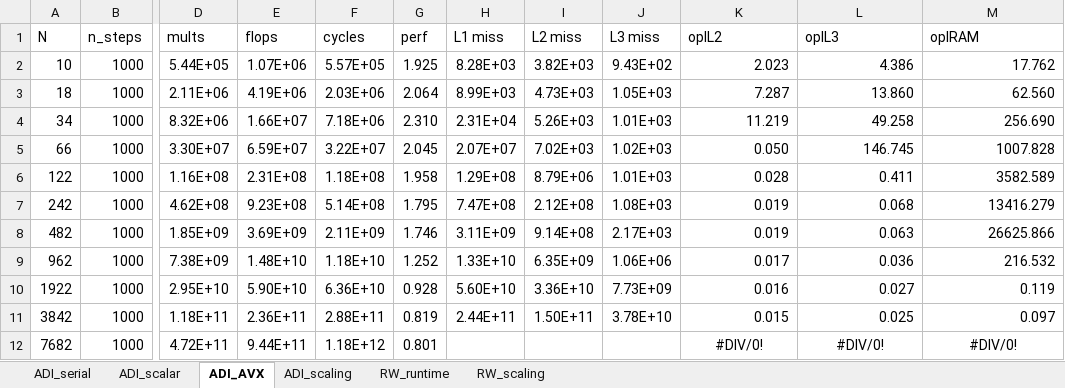
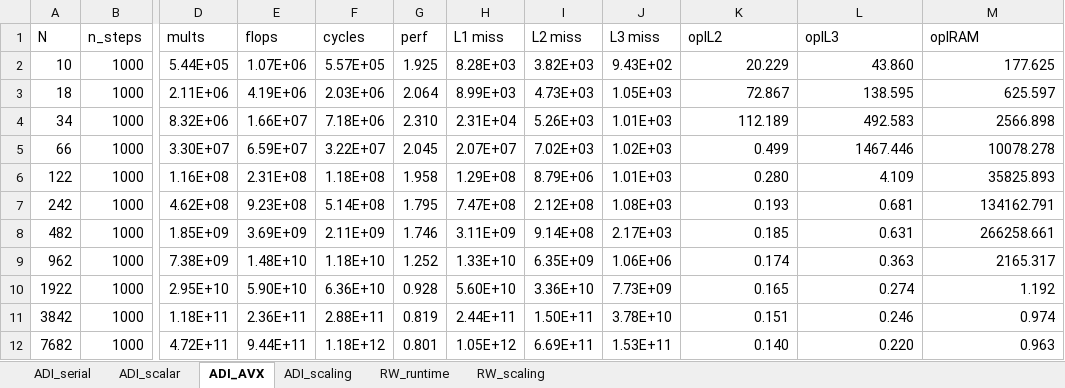
Before and after one commit to sam-maloney/msc_hpcse, an Excel workbook: Report/plots/perf_data.xlsx, sheet ADI_AVX, drawn as a sheet; only a part is shown, gaps mark what is left out; values as stored, in another font and other column widths than the file's, no borders; the diff names each change by its address in the sheet, - before the commit and + after, or states it on an @@ line.

```diff
--- a/Report/plots/perf_data.xlsx (sheet ADI_AVX)
+++ b/Report/plots/perf_data.xlsx (sheet ADI_AVX)
-K2 (opIL2): 2.023
+K2 (opIL2): 20.229
-L2 (opIL3): 4.386
+L2 (opIL3): 43.860
-M2 (opIRAM): 17.762
+M2 (opIRAM): 177.625
-K3 (opIL2): 7.287
+K3 (opIL2): 72.867
-L3 (opIL3): 13.860
+L3 (opIL3): 138.595
-M3 (opIRAM): 62.560
+M3 (opIRAM): 625.597
-K4 (opIL2): 11.219
+K4 (opIL2): 112.189
-L4 (opIL3): 49.258
+L4 (opIL3): 492.583
-M4 (opIRAM): 256.690
+M4 (opIRAM): 2566.898
-K5 (opIL2): 0.050
+K5 (opIL2): 0.499
-L5 (opIL3): 146.745
+L5 (opIL3): 1467.446
-M5 (opIRAM): 1007.828
+M5 (opIRAM): 10078.278
-K6 (opIL2): 0.028
+K6 (opIL2): 0.280
-L6 (opIL3): 0.411
+L6 (opIL3): 4.109
-M6 (opIRAM): 3582.589
+M6 (opIRAM): 35825.893
-K7 (opIL2): 0.019
+K7 (opIL2): 0.193
-L7 (opIL3): 0.068
+L7 (opIL3): 0.681
-M7 (opIRAM): 13416.279
+M7 (opIRAM): 134162.791
-K8 (opIL2): 0.019
+K8 (opIL2): 0.185
-L8 (opIL3): 0.063
+L8 (opIL3): 0.631
-M8 (opIRAM): 26625.866
+M8 (opIRAM): 266258.661
-K9 (opIL2): 0.017
+K9 (opIL2): 0.174
-L9 (opIL3): 0.036
+L9 (opIL3): 0.363
-M9 (opIRAM): 216.532
+M9 (opIRAM): 2165.317
-K10 (opIL2): 0.016
+K10 (opIL2): 0.165
-L10 (opIL3): 0.027
+L10 (opIL3): 0.274
-M10 (opIRAM): 0.119
+M10 (opIRAM): 1.192
-K11 (opIL2): 0.015
+K11 (opIL2): 0.151
-L11 (opIL3): 0.025
+L11 (opIL3): 0.246
-M11 (opIRAM): 0.097
+M11 (opIRAM): 0.974
-H12 (L1 miss): (empty)
+H12 (L1 miss): 1.05E+12
-I12 (L2 miss): (empty)
+I12 (L2 miss): 6.69E+11
-J12 (L3 miss): (empty)
+J12 (L3 miss): 1.53E+11
-K12 (opIL2): #DIV/0!
+K12 (opIL2): 0.140
-K12:M12 alignment: center
+K12:M12 alignment: right
-L12 (opIL3): #DIV/0!
+L12 (opIL3): 0.220
-M12 (opIRAM): #DIV/0!
+M12 (opIRAM): 0.963
```
Also changed, not shown: sheet ADI_scalar, sheet ADI_serial, 18 other files.
